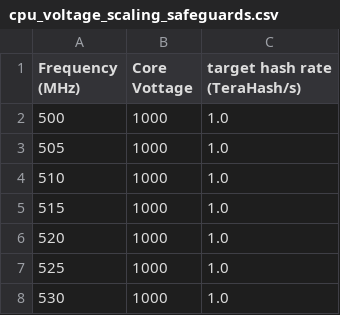
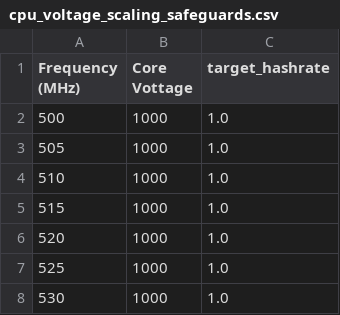
Before and after one commit to andewkuehne/bitaxe-temp-monitor, a CSV file: cpu_voltage_scaling_safeguards.csv, drawn as a sheet; only a part is shown.

Commit message:
Update cpu_voltage_scaling_safeguards.csv

```diff
--- a/cpu_voltage_scaling_safeguards.csv
+++ b/cpu_voltage_scaling_safeguards.csv
@@ -1,2 +1,2 @@
-Frequency (MHz),Core Vottage,target hash rate (TeraHash/s)
+Frequency (MHz),Core Vottage,target_hashrate
 500,1000,1.0
```
